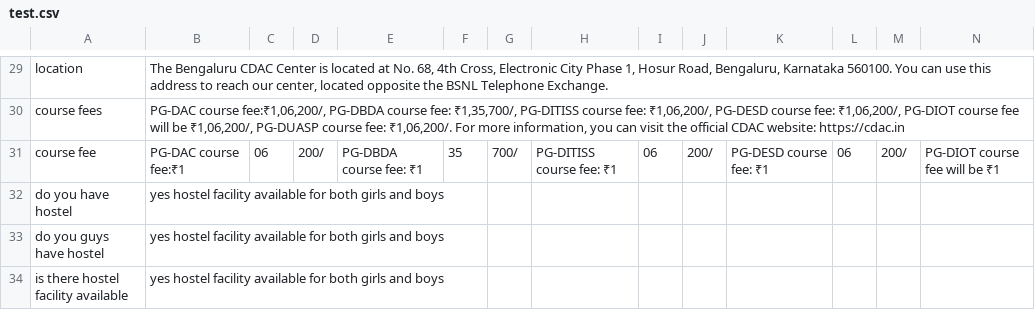
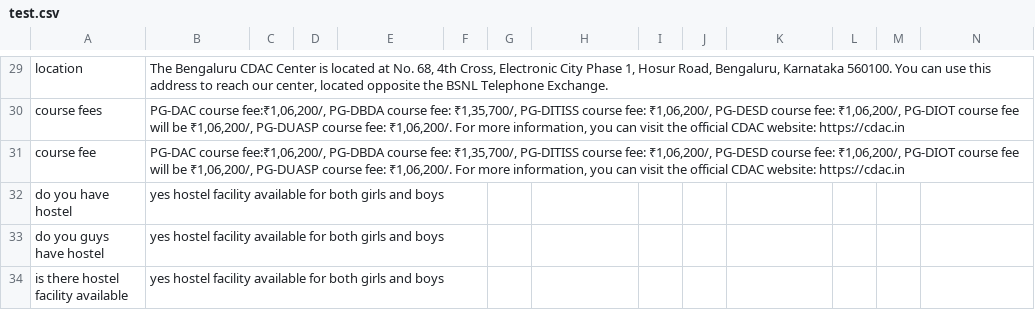
Before and after one commit to amankr27/cdac-chatbot, a CSV file: test.csv, drawn as a sheet; only a part is shown, gaps mark what is left out; the diff covers the shown part only; the diff names each change by its address in the sheet, - before the commit and + after, or states it on an @@ line.

```diff
--- a/test.csv
+++ b/test.csv
-B31: PG-DAC course fee:₹1
+B31: PG-DAC course fee:₹1,06,200/, PG-DBDA course fee: ₹1,35,700/, PG-DITISS course fee: ₹1,06,200/, PG-DESD course fee: ₹1,06,200/, PG-DIOT course fee will be ₹1,06,200/, PG-DUASP course fee: ₹1,06,200/. For more information, you can visit the official CDAC website: https://cdac.in
-C31: 06
+C31: (empty)
-D31: 200/
+D31: (empty)
-E31: PG-DBDA course fee: ₹1
+E31: (empty)
-F31: 35
+F31: (empty)
-G31: 700/
+G31: (empty)
-H31: PG-DITISS course fee: ₹1
+H31: (empty)
-I31: 06
+I31: (empty)
-J31: 200/
+J31: (empty)
-K31: PG-DESD course fee: ₹1
+K31: (empty)
-L31: 06
+L31: (empty)
-M31: 200/
+M31: (empty)
-N31: PG-DIOT course fee will be ₹1
+N31: (empty)
```
Also changed, not shown: 6 edited cells elsewhere in this file.
